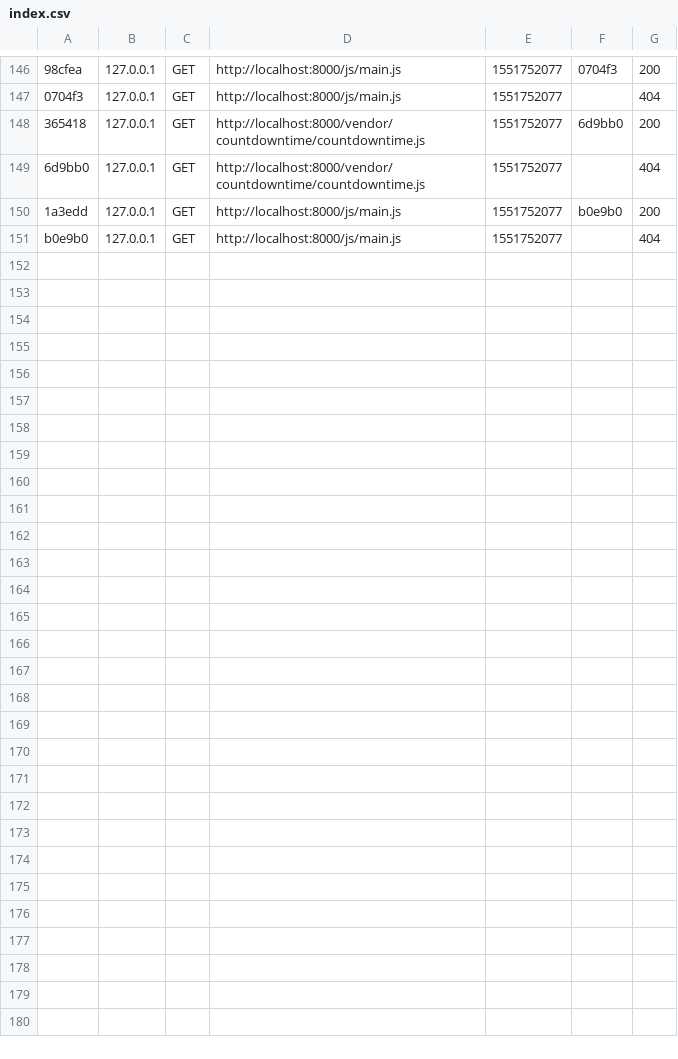
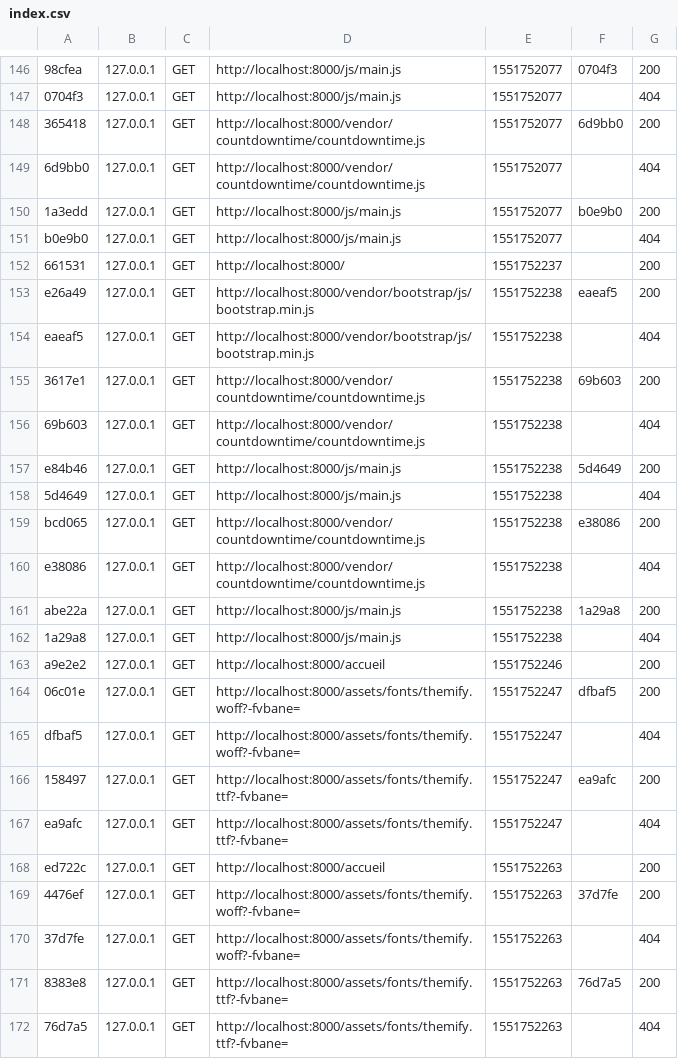
Before and after one commit to ProjetFokontany/Fokontany, a CSV file: var/cache/dev/profiler/index.csv, drawn as a sheet; only a part is shown, gaps mark what is left out; the diff names each change by its address in the sheet, - before the commit and + after, or states it on an @@ line.

```diff
--- a/var/cache/dev/profiler/index.csv
+++ b/var/cache/dev/profiler/index.csv
+row 152: 661531 | 127.0.0.1 | GET | http://localhost:8000/ | 1551752237 |  | 200
+row 153: e26a49 | 127.0.0.1 | GET | http://localhost:8000/vendor/bootstrap/js/bootstrap.min.js | 1551752238 | eaeaf5 | 200
+row 154: eaeaf5 | 127.0.0.1 | GET | http://localhost:8000/vendor/bootstrap/js/bootstrap.min.js | 1551752238 |  | 404
+row 155: 3617e1 | 127.0.0.1 | GET | http://localhost:8000/vendor/countdowntime/countdowntime.js | 1551752238 | 69b603 | 200
+row 156: 69b603 | 127.0.0.1 | GET | http://localhost:8000/vendor/countdowntime/countdowntime.js | 1551752238 |  | 404
+row 157: e84b46 | 127.0.0.1 | GET | http://localhost:8000/js/main.js | 1551752238 | 5d4649 | 200
+row 158: 5d4649 | 127.0.0.1 | GET | http://localhost:8000/js/main.js | 1551752238 |  | 404
+row 159: bcd065 | 127.0.0.1 | GET | http://localhost:8000/vendor/countdowntime/countdowntime.js | 1551752238 | e38086 | 200
+row 160: e38086 | 127.0.0.1 | GET | http://localhost:8000/vendor/countdowntime/countdowntime.js | 1551752238 |  | 404
+row 161: abe22a | 127.0.0.1 | GET | http://localhost:8000/js/main.js | 1551752238 | 1a29a8 | 200
+row 162: 1a29a8 | 127.0.0.1 | GET | http://localhost:8000/js/main.js | 1551752238 |  | 404
+row 163: a9e2e2 | 127.0.0.1 | GET | http://localhost:8000/accueil | 1551752246 |  | 200
+row 164: 06c01e | 127.0.0.1 | GET | http://localhost:8000/assets/fonts/themify.woff?-fvbane= | 1551752247 | dfbaf5 | 200
+row 165: dfbaf5 | 127.0.0.1 | GET | http://localhost:8000/assets/fonts/themify.woff?-fvbane= | 1551752247 |  | 404
+row 166: 158497 | 127.0.0.1 | GET | http://localhost:8000/assets/fonts/themify.ttf?-fvbane= | 1551752247 | ea9afc | 200
+row 167: ea9afc | 127.0.0.1 | GET | http://localhost:8000/assets/fonts/themify.ttf?-fvbane= | 1551752247 |  | 404
+row 168: ed722c | 127.0.0.1 | GET | http://localhost:8000/accueil | 1551752263 |  | 200
+row 169: 4476ef | 127.0.0.1 | GET | http://localhost:8000/assets/fonts/themify.woff?-fvbane= | 1551752263 | 37d7fe | 200
+row 170: 37d7fe | 127.0.0.1 | GET | http://localhost:8000/assets/fonts/themify.woff?-fvbane= | 1551752263 |  | 404
+row 171: 8383e8 | 127.0.0.1 | GET | http://localhost:8000/assets/fonts/themify.ttf?-fvbane= | 1551752263 | 76d7a5 | 200
+row 172: 76d7a5 | 127.0.0.1 | GET | http://localhost:8000/assets/fonts/themify.ttf?-fvbane= | 1551752263 |  | 404
```
Also changed, not shown: 23 other files.
